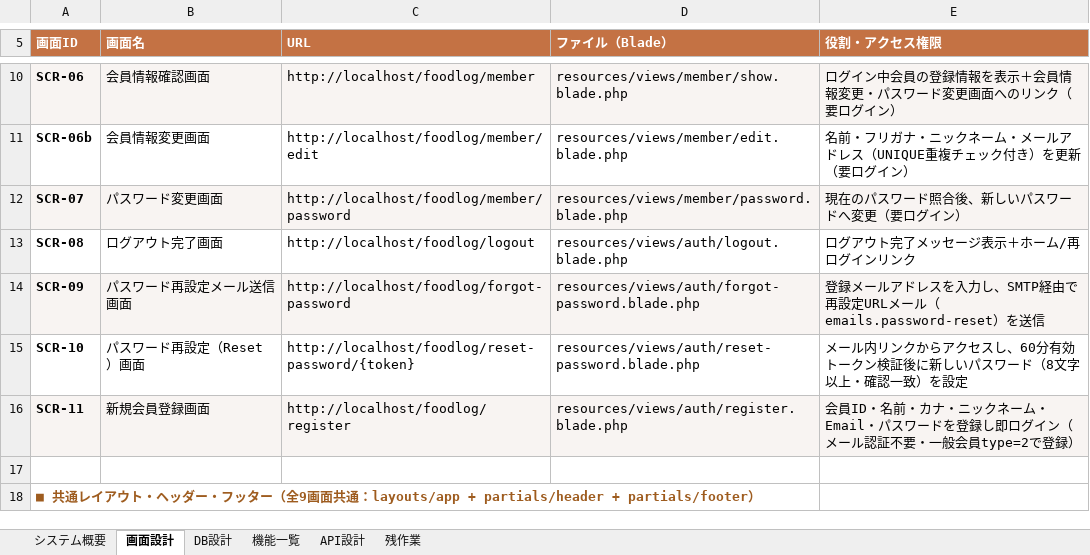
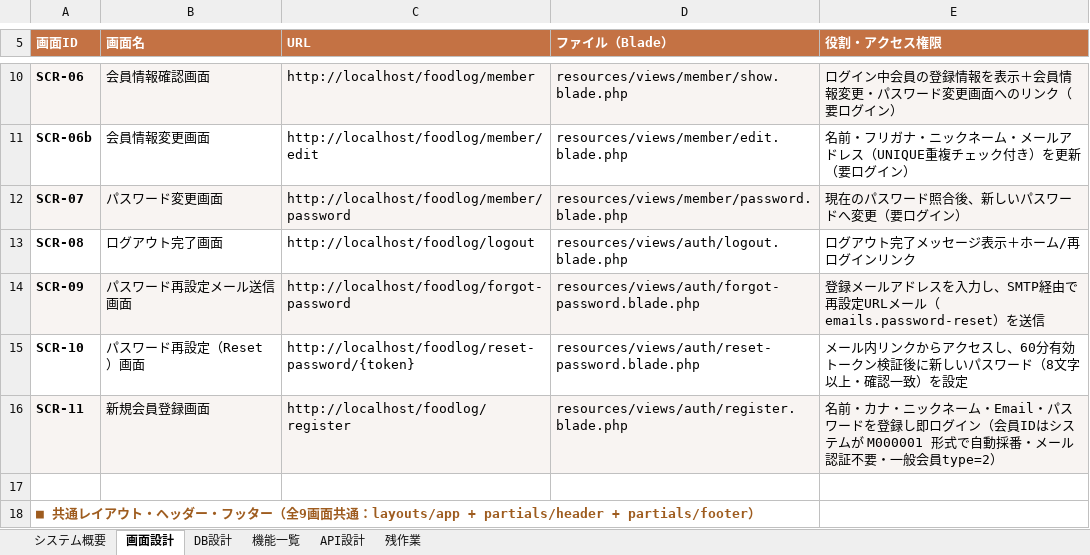
Before and after one commit to Anwaiii/foodlog, an Excel workbook: docs/FoodLog_機能設計書.xlsx, sheet 画面設計, drawn as a sheet; only a part is shown, gaps mark what is left out; values as stored, in another font and other column widths than the file's, no borders; the diff names each change by its address in the sheet, - before the commit and + after, or states it on an @@ line.

```diff
--- a/docs/FoodLog_機能設計書.xlsx (sheet 画面設計)
+++ b/docs/FoodLog_機能設計書.xlsx (sheet 画面設計)
-E16 (役割・アクセス権限): 会員ID・名前・カナ・ニックネーム・Email・パスワードを登録し即ログイン（メール認証不要・一般会員type=2で登録）
+E16 (役割・アクセス権限): 名前・カナ・ニックネーム・Email・パスワードを登録し即ログイン（会員IDはシステムが M000001 形式で自動採番・メール認証不要・一般会員type=2）
```
Also changed, not shown: sheet 機能一覧, 3 other files.
